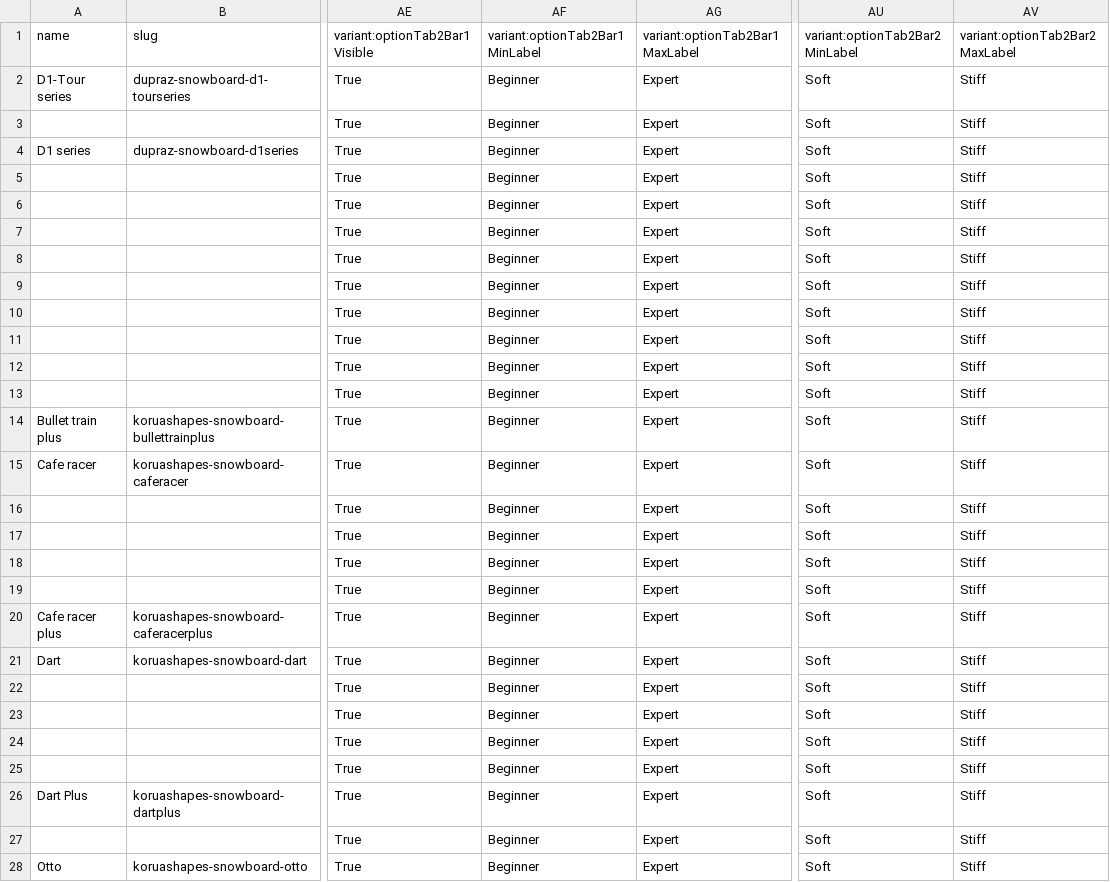
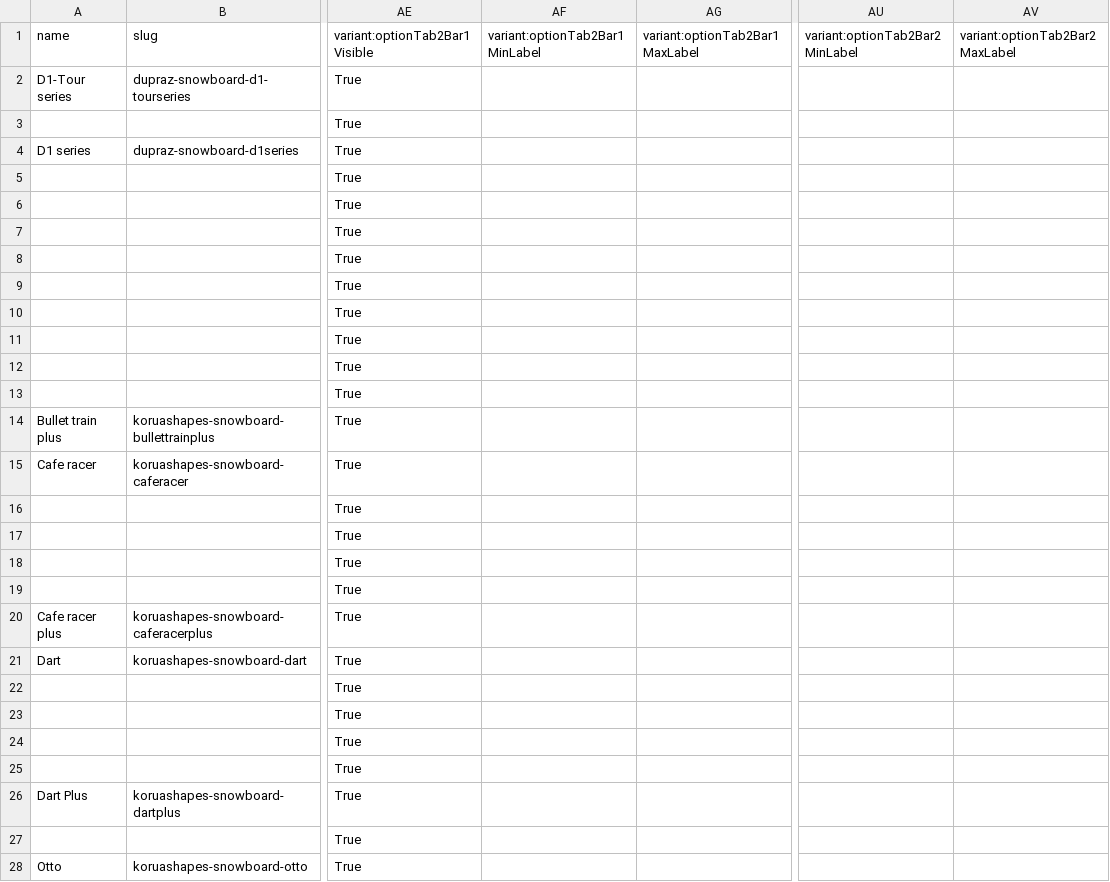
Before and after one commit to Sidlegionair/one-click-deploy, a CSV file: seed/mapped.csv, drawn as a sheet; only a part is shown, gaps mark what is left out; the diff covers the shown part only; the diff names each change by its address in the sheet, - before the commit and + after, or states it on an @@ line.

```diff
--- a/seed/mapped.csv
+++ b/seed/mapped.csv
-AF2:AF28 (variant:optionTab2Bar1MinLabel): Beginner
+AF2:AF28 (variant:optionTab2Bar1MinLabel): (empty)
-AG2:AG28 (variant:optionTab2Bar1MaxLabel): Expert
+AG2:AG28 (variant:optionTab2Bar1MaxLabel): (empty)
-AU2:AU28 (variant:optionTab2Bar2MinLabel): Soft
+AU2:AU28 (variant:optionTab2Bar2MinLabel): (empty)
-AV2:AV28 (variant:optionTab2Bar2MaxLabel): Stiff
+AV2:AV28 (variant:optionTab2Bar2MaxLabel): (empty)
```
Also changed, not shown: 72 edited cells elsewhere in this file, seed/products_fixed.csv, seed/temp_products_fixed.csv, 1 other file.
